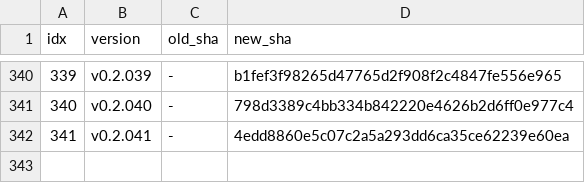
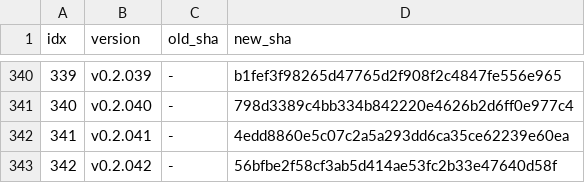
Before and after one commit to iltranqui/lightnet, a TSV file: tasks/rust/version-map.tsv, drawn as a sheet; only a part is shown, gaps mark what is left out; the diff names each change by its address in the sheet, - before the commit and + after, or states it on an @@ line.

```diff
--- a/tasks/rust/version-map.tsv
+++ b/tasks/rust/version-map.tsv
+row 343: 342 | v0.2.042 | - | 56bfbe2f58cf3ab5d414ae53fc2b33e47640d58f
```
Also changed, not shown: 5 other files.
